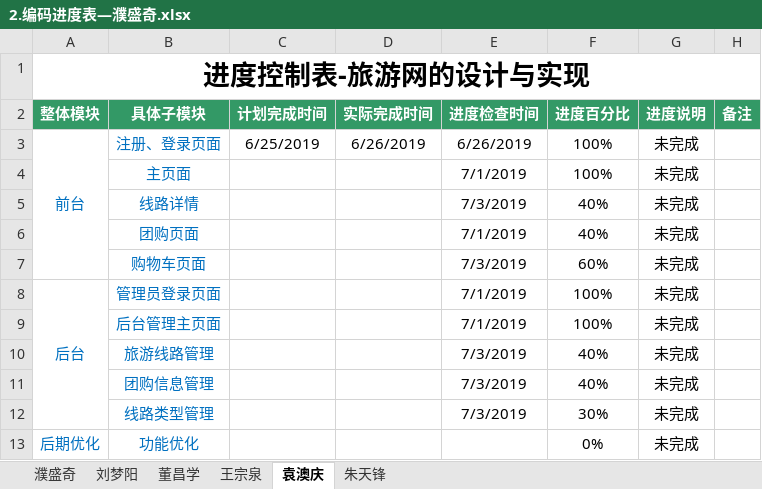
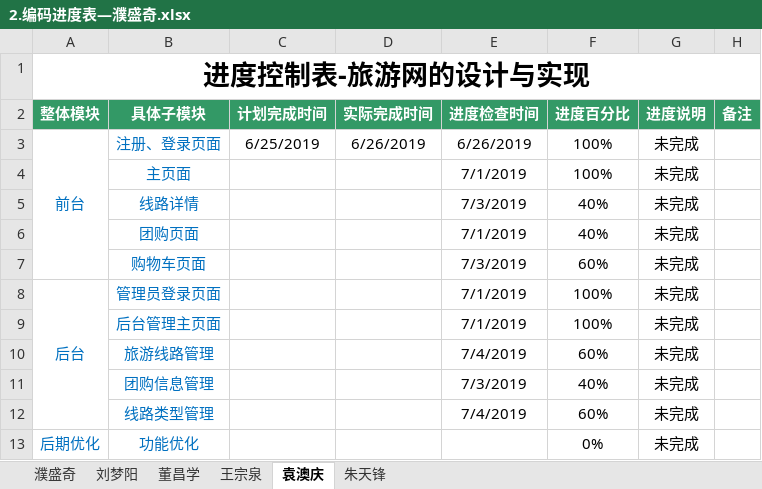
Before and after one commit to hgkj-rj/hgkj_01, an Excel workbook: 璞盛奇/2.编码进度表—濮盛奇.xlsx, sheet 袁澳庆, drawn as a sheet; values as stored, in another font and other column widths than the file's, no borders; the diff names each change by its address in the sheet, - before the commit and + after, or states it on an @@ line.

```diff
--- a/璞盛奇/2.编码进度表—濮盛奇.xlsx (sheet 袁澳庆)
+++ b/璞盛奇/2.编码进度表—濮盛奇.xlsx (sheet 袁澳庆)
-E10 (进度检查时间): 7/3/2019
+E10 (进度检查时间): 7/4/2019
-F10 (进度百分比): 40%
+F10 (进度百分比): 60%
-E12 (进度检查时间): 7/3/2019
+E12 (进度检查时间): 7/4/2019
-F12 (进度百分比): 30%
+F12 (进度百分比): 60%
```
Also changed, not shown: 1 other file.
